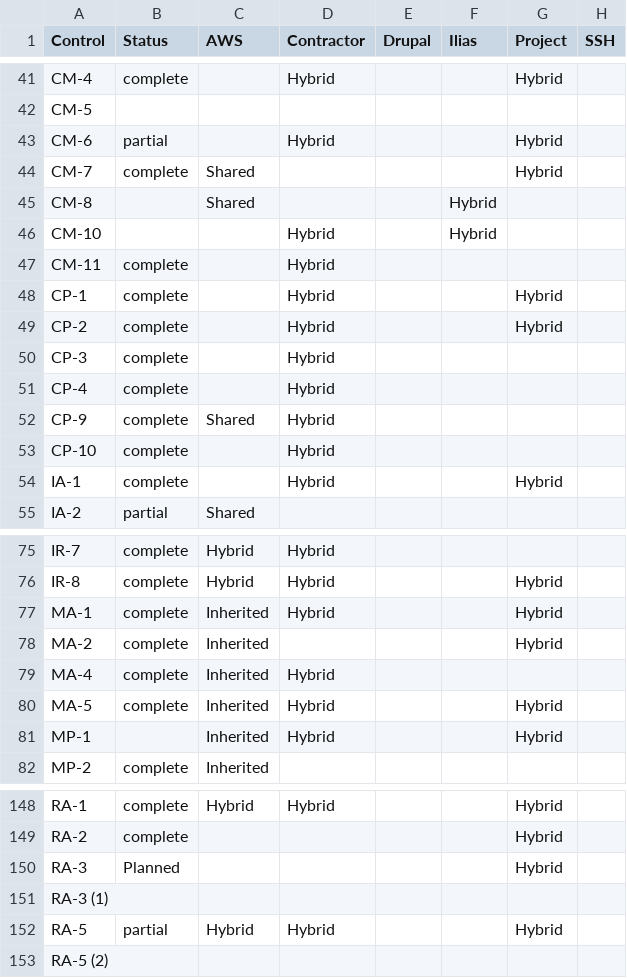
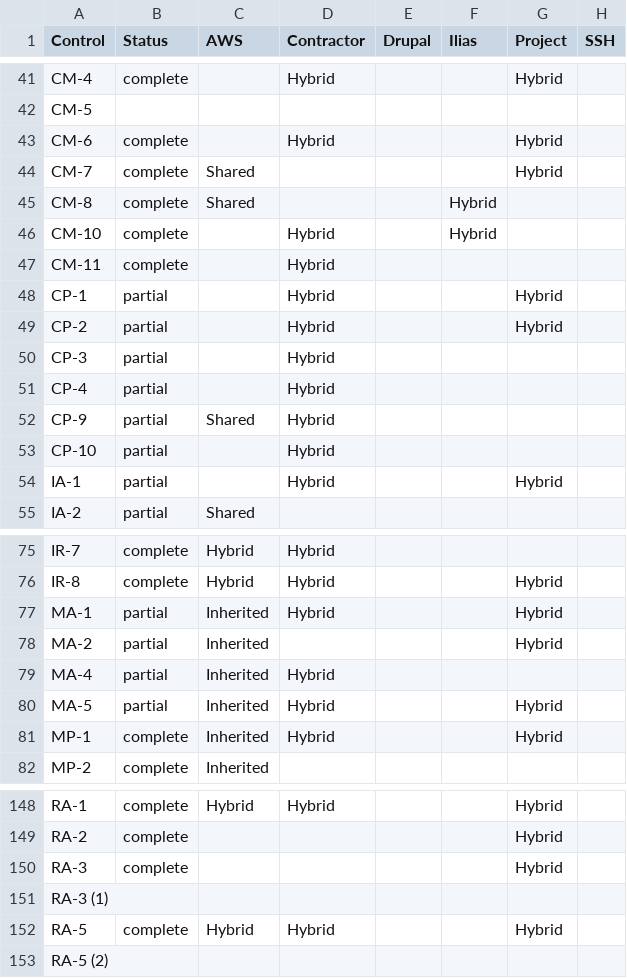
Before and after one commit to CivicActions/ssp-toolkit, a CSV file: docs/responsibility_matrix.csv, drawn as a sheet; only a part is shown, gaps mark what is left out; the diff covers the shown part only.

Commit message:
Updating responsibility matrix.

```diff
--- a/docs/responsibility_matrix.csv
+++ b/docs/responsibility_matrix.csv
@@ -42,14 +42,14 @@ CM-4,complete,,Hybrid,,,Hybrid,
 CM-5,,,,,,,
-CM-6,partial,,Hybrid,,,Hybrid,
+CM-6,complete,,Hybrid,,,Hybrid,
 CM-7,complete,Shared,,,,Hybrid,
-CM-8,,Shared,,,Hybrid,,
-CM-10,,,Hybrid,,Hybrid,,
+CM-8,complete,Shared,,,Hybrid,,
+CM-10,complete,,Hybrid,,Hybrid,,
 CM-11,complete,,Hybrid,,,,
-CP-1,complete,,Hybrid,,,Hybrid,
-CP-2,complete,,Hybrid,,,Hybrid,
-CP-3,complete,,Hybrid,,,,
-CP-4,complete,,Hybrid,,,,
-CP-9,complete,Shared,Hybrid,,,,
-CP-10,complete,,Hybrid,,,,
-IA-1,complete,,Hybrid,,,Hybrid,
+CP-1,partial,,Hybrid,,,Hybrid,
+CP-2,partial,,Hybrid,,,Hybrid,
+CP-3,partial,,Hybrid,,,,
+CP-4,partial,,Hybrid,,,,
+CP-9,partial,Shared,Hybrid,,,,
+CP-10,partial,,Hybrid,,,,
+IA-1,partial,,Hybrid,,,Hybrid,
 IA-2,partial,Shared,,,,,
@@ -76,7 +76,7 @@ IR-7,complete,Hybrid,Hybrid,,,,
 IR-8,complete,Hybrid,Hybrid,,,Hybrid,
-MA-1,complete,Inherited,Hybrid,,,Hybrid,
-MA-2,complete,Inherited,,,,Hybrid,
-MA-4,complete,Inherited,Hybrid,,,,
-MA-5,complete,Inherited,Hybrid,,,Hybrid,
-MP-1,,Inherited,Hybrid,,,Hybrid,
+MA-1,partial,Inherited,Hybrid,,,Hybrid,
+MA-2,partial,Inherited,,,,Hybrid,
+MA-4,partial,Inherited,Hybrid,,,,
+MA-5,partial,Inherited,Hybrid,,,Hybrid,
+MP-1,complete,Inherited,Hybrid,,,Hybrid,
 MP-2,complete,Inherited,,,,,
@@ -149,5 +149,5 @@ RA-1,complete,Hybrid,Hybrid,,,Hybrid,
 RA-2,complete,,,,,Hybrid,
-RA-3,Planned,,,,,Hybrid,
+RA-3,complete,,,,,Hybrid,
 RA-3 (1),,,,,,,
-RA-5,partial,Hybrid,Hybrid,,,Hybrid,
+RA-5,complete,Hybrid,Hybrid,,,Hybrid,
 RA-5 (2),,,,,,,
```
Also changed, not shown: 18 edited cells elsewhere in this file.
